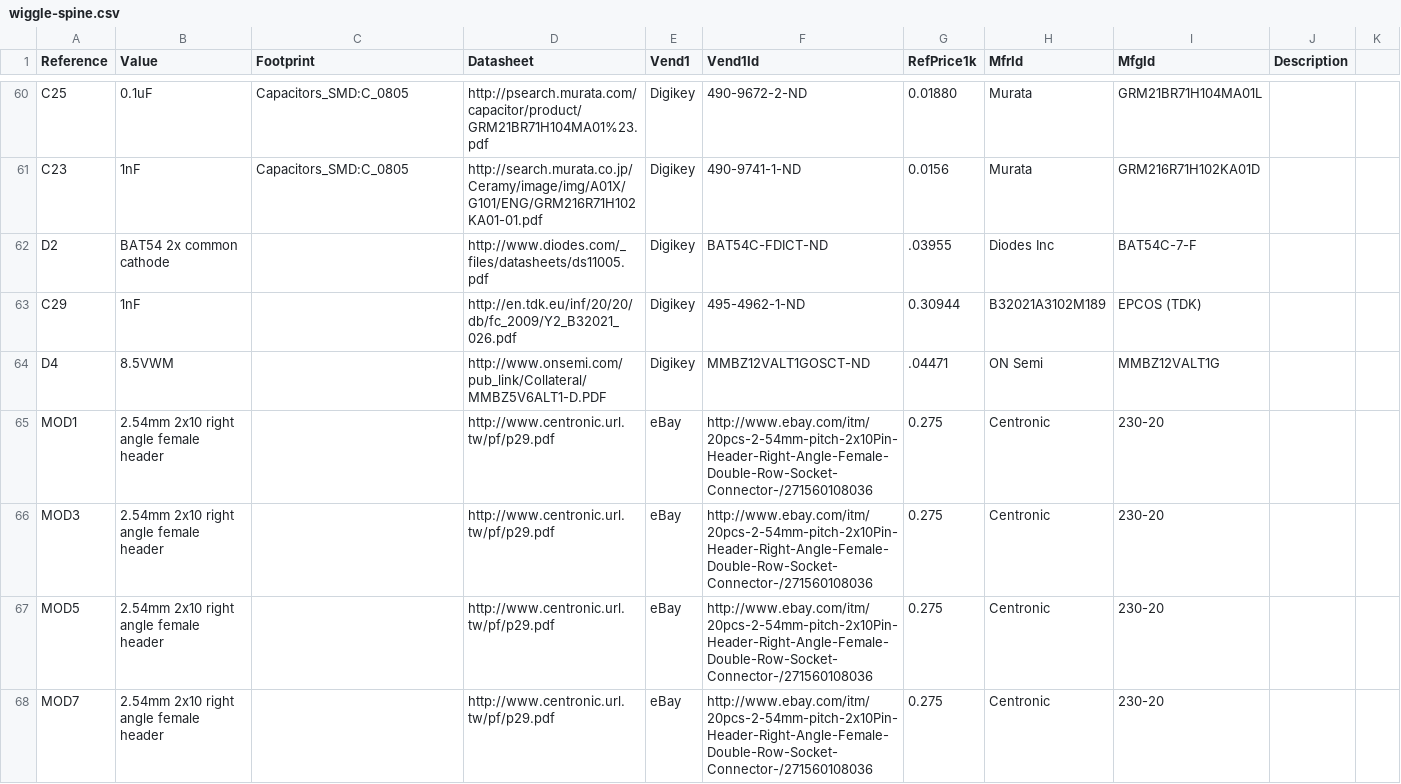
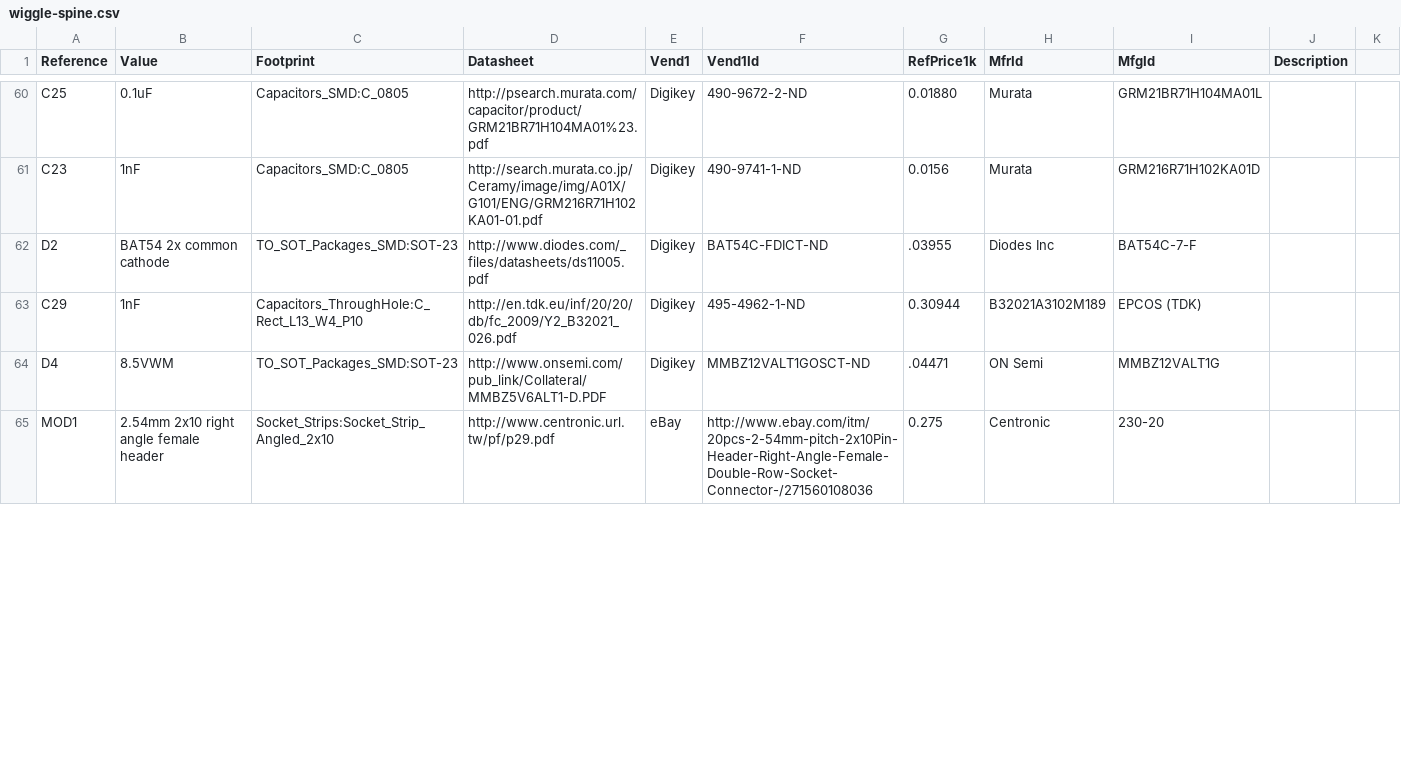
Before and after one commit to Bei-er/wiggle-spine, a CSV file: boards/spine/wiggle-spine.csv, drawn as a sheet; only a part is shown, gaps mark what is left out; the diff covers the shown part only.

Commit message:
Schematic footprint and refdes work

```diff
--- a/boards/spine/wiggle-spine.csv
+++ b/boards/spine/wiggle-spine.csv
@@ -61,8 +61,5 @@ C25,0.1uF,Capacitors_SMD:C_0805,http://psearch.murata.com/capacitor/product/GRM2
 C23,1nF,Capacitors_SMD:C_0805,http://search.murata.co.jp/Ceramy/image/img/A01X/G101/ENG/GRM216R71H102KA01-01.pdf,Digikey,490-9741-1-ND,0.0156,Murata,GRM216R71H102KA01D,
-D2,BAT54 2x common cathode,,http://www.diodes.com/_files/datasheets/ds11005.pdf,Digikey,BAT54C-FDICT-ND,.03955,Diodes Inc,BAT54C-7-F,
-C29,1nF,,http://en.tdk.eu/inf/20/20/db/fc_2009/Y2_B32021_026.pdf,Digikey,495-4962-1-ND,0.30944,B32021A3102M189,EPCOS (TDK),
-D4,8.5VWM,,http://www.onsemi.com/pub_link/Collateral/MMBZ5V6ALT1-D.PDF,Digikey,MMBZ12VALT1GOSCT-ND,.04471,ON Semi,MMBZ12VALT1G,
-MOD1,2.54mm 2x10 right angle female header,,http://www.centronic.url.tw/pf/p29.pdf,eBay,http://www.ebay.com/itm/20pcs-2-54mm-pitch-2x10Pin-Header-Right-Angle-Female-Double-Row-Socket-Connector-/271560108036,0.275,Centronic,230-20,
-MOD3,2.54mm 2x10 right angle female header,,http://www.centronic.url.tw/pf/p29.pdf,eBay,http://www.ebay.com/itm/20pcs-2-54mm-pitch-2x10Pin-Header-Right-Angle-Female-Double-Row-Socket-Connector-/271560108036,0.275,Centronic,230-20,
-MOD5,2.54mm 2x10 right angle female header,,http://www.centronic.url.tw/pf/p29.pdf,eBay,http://www.ebay.com/itm/20pcs-2-54mm-pitch-2x10Pin-Header-Right-Angle-Female-Double-Row-Socket-Connector-/271560108036,0.275,Centronic,230-20,
-MOD7,2.54mm 2x10 right angle female header,,http://www.centronic.url.tw/pf/p29.pdf,eBay,http://www.ebay.com/itm/20pcs-2-54mm-pitch-2x10Pin-Header-Right-Angle-Female-Double-Row-Socket-Connector-/271560108036,0.275,Centronic,230-20,
+D2,BAT54 2x common cathode,TO_SOT_Packages_SMD:SOT-23,http://www.diodes.com/_files/datasheets/ds11005.pdf,Digikey,BAT54C-FDICT-ND,.03955,Diodes Inc,BAT54C-7-F,
+C29,1nF,Capacitors_ThroughHole:C_Rect_L13_W4_P10,http://en.tdk.eu/inf/20/20/db/fc_2009/Y2_B32021_026.pdf,Digikey,495-4962-1-ND,0.30944,B32021A3102M189,EPCOS (TDK),
+D4,8.5VWM,TO_SOT_Packages_SMD:SOT-23,http://www.onsemi.com/pub_link/Collateral/MMBZ5V6ALT1-D.PDF,Digikey,MMBZ12VALT1GOSCT-ND,.04471,ON Semi,MMBZ12VALT1G,
+MOD1,2.54mm 2x10 right angle female header,Socket_Strips:Socket_Strip_Angled_2x10,http://www.centronic.url.tw/pf/p29.pdf,eBay,http://www.ebay.com/itm/20pcs-2-54mm-pitch-2x10Pin-Header-Right-Angle-Female-Double-Row-Socket-Connector-/271560108036,0.275,Centronic,230-20,
```
Also changed, not shown: 3 added rows and 58 edited cells elsewhere in this file, 16 other files.
